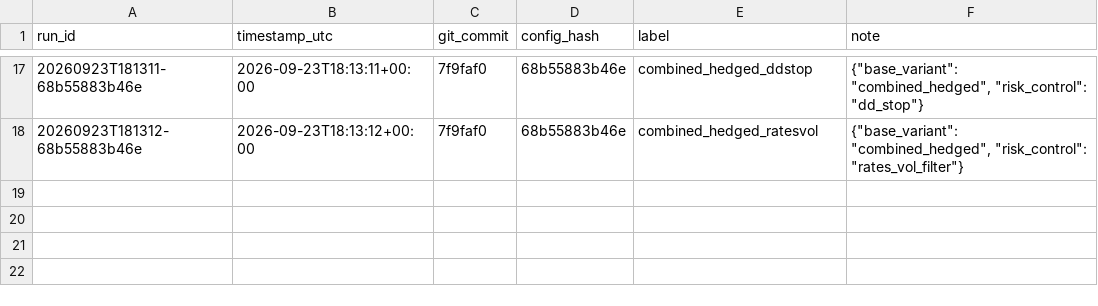
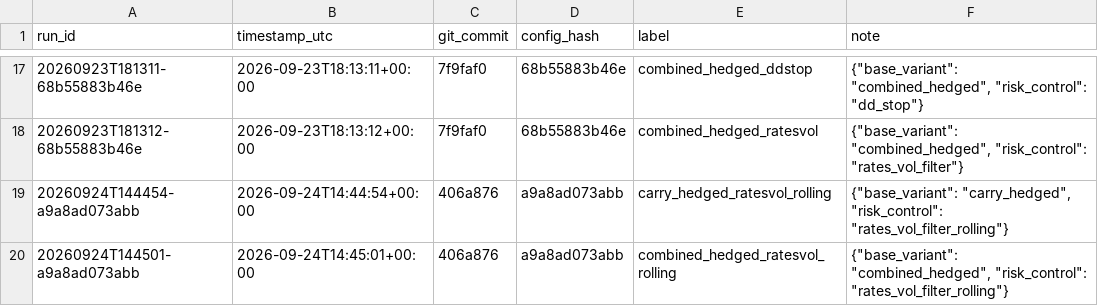
Before and after one commit to uty101/Yield-Curve-Carry-Strategy, a CSV file: reports/specifications.csv, drawn as a sheet; only a part is shown, gaps mark what is left out; the diff names each change by its address in the sheet, - before the commit and + after, or states it on an @@ line.

```diff
--- a/reports/specifications.csv
+++ b/reports/specifications.csv
+row 19: 20260924T144454-a9a8ad073abb | 2026-09-24T14:44:54+00:00 | 406a876 | a9a8ad073abb | carry_hedged_ratesvol_rolling | {"base_variant": "carry_hedged", "risk_control": "rates_vol_filter_rolling"}
+row 20: 20260924T144501-a9a8ad073abb | 2026-09-24T14:45:01+00:00 | 406a876 | a9a8ad073abb | combined_hedged_ratesvol_rolling | {"base_variant": "combined_hedged", "risk_control": "rates_vol_filter_rolling"}
```
Also changed, not shown: data/checks/metrics_table.csv, data/checks/risk_controls.csv, 14 other files.
